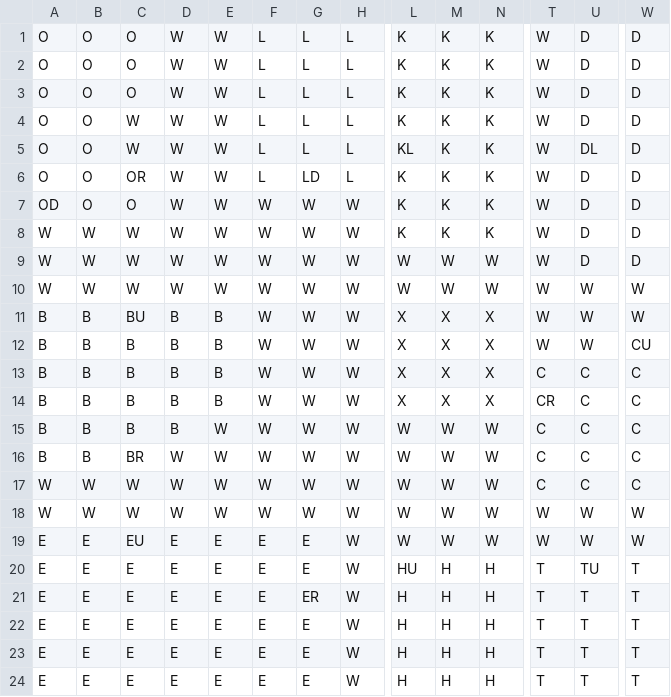
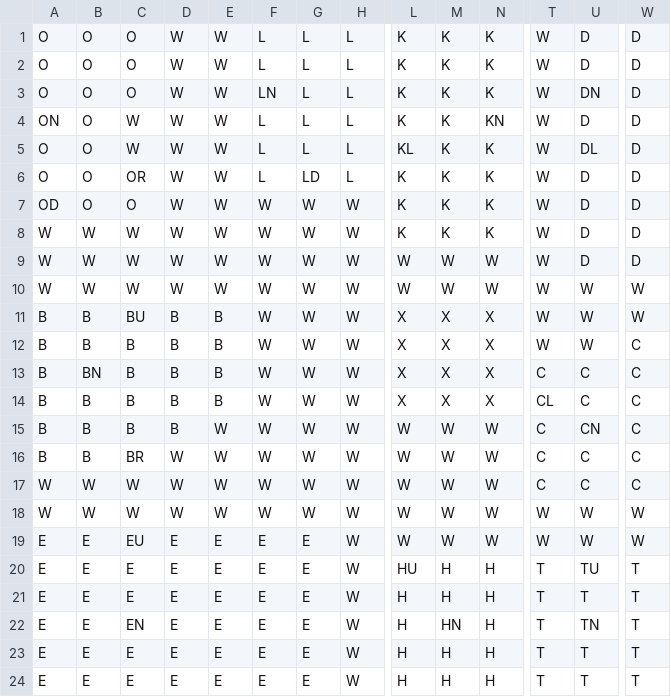
Before and after one commit to JonKastner/ClueGame, a CSV file: ClueMap.csv, drawn as a sheet; only a part is shown, gaps mark what is left out; the diff names each change by its address in the sheet, - before the commit and + after, or states it on an @@ line.

```diff
--- a/ClueMap.csv
+++ b/ClueMap.csv
-F3: L
+F3: LN
-U3: D
+U3: DN
-A4: O
+A4: ON
-N4: K
+N4: KN
-W12: CU
+W12: C
-B13: B
+B13: BN
-T14: CR
+T14: CL
-U15: C
+U15: CN
-G21: ER
+G21: E
-C22: E
+C22: EN
-M22: H
+M22: HN
-U22: T
+U22: TN
```
Also changed, not shown: 4 other files.
